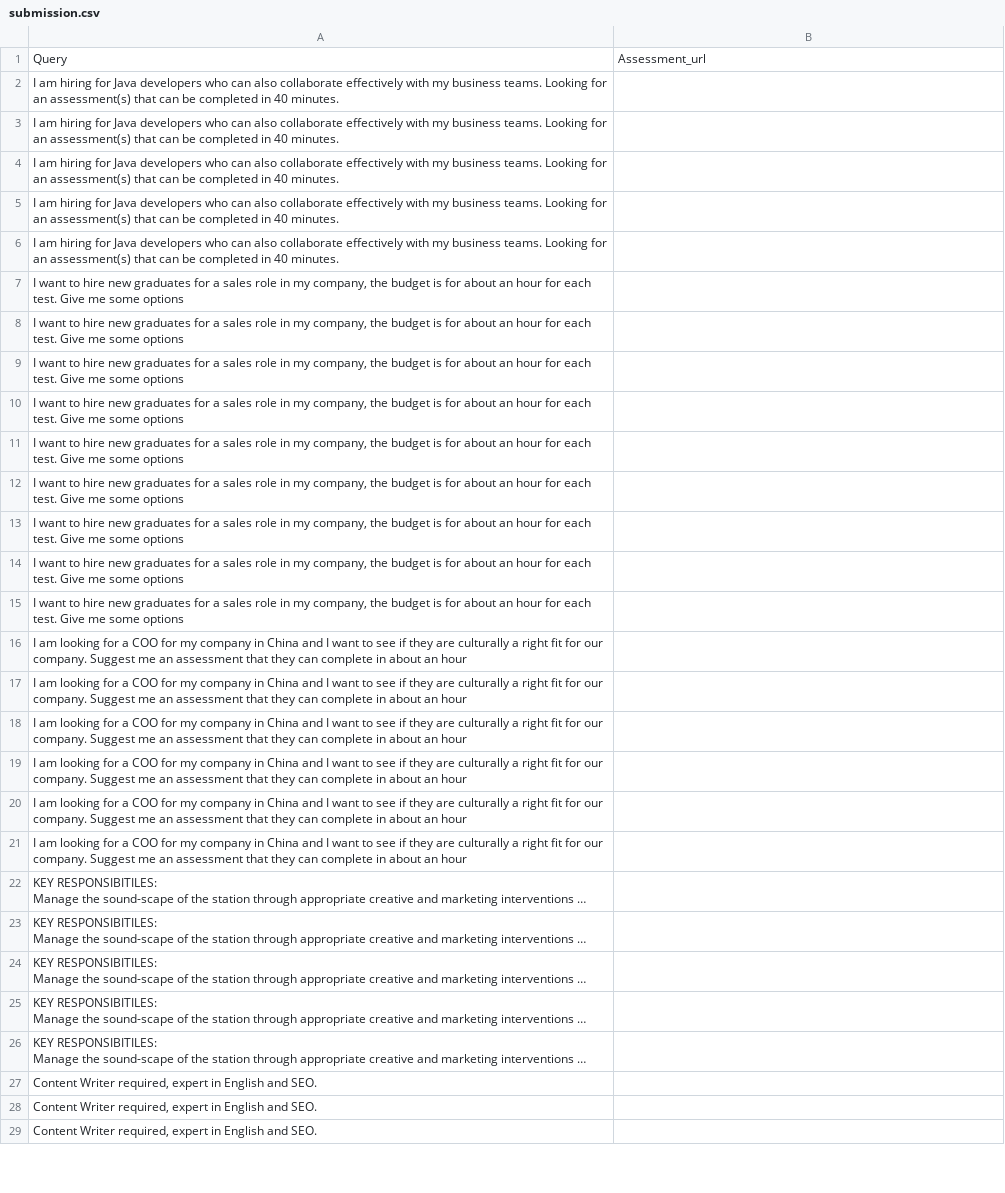
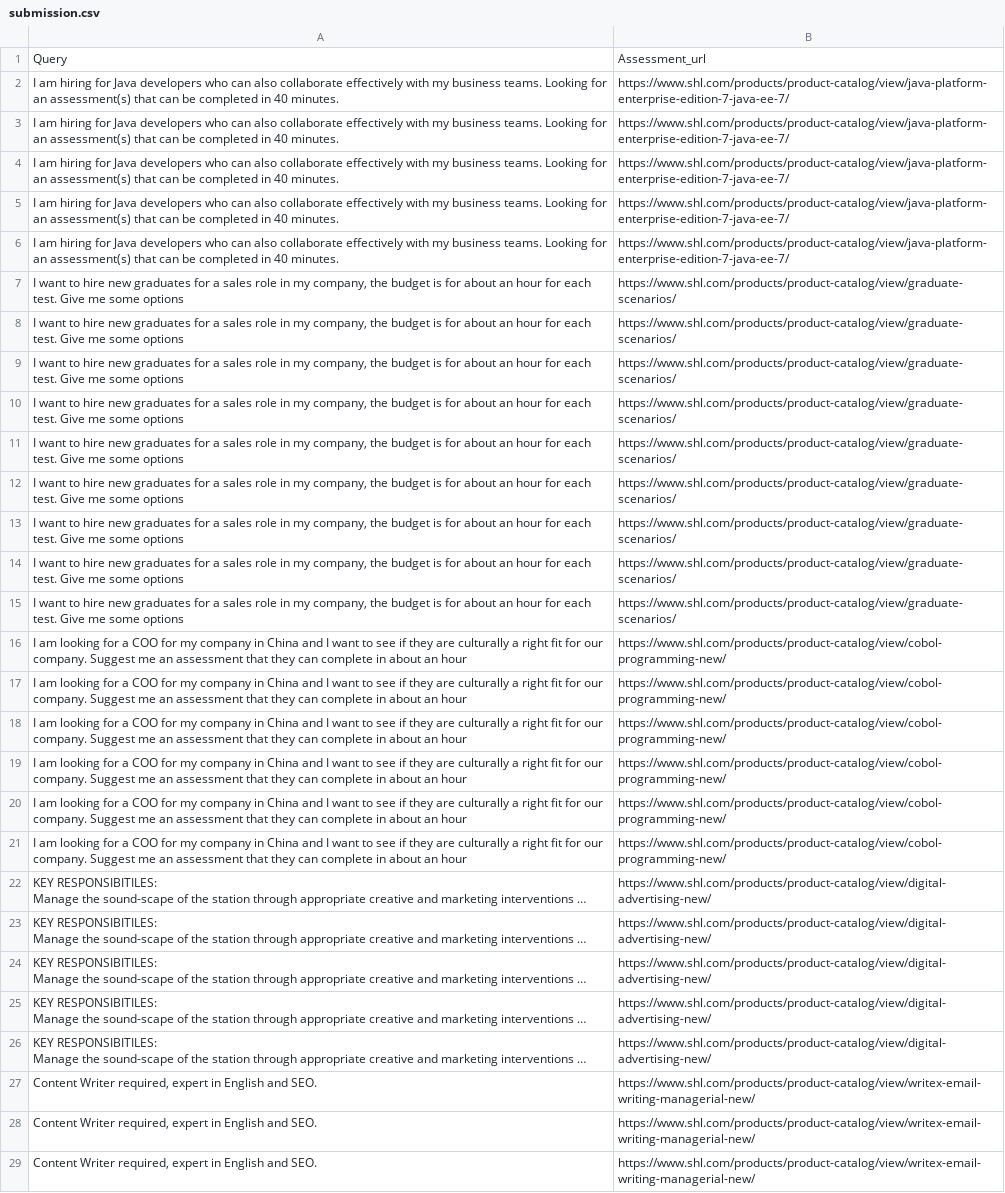
Before and after one commit to preynsh17/SHL_recommender, a CSV file: submission.csv, drawn as a sheet; only a part is shown; long unchanged cells end in …; the diff covers the shown part only; the diff names each change by its address in the sheet, - before the commit and + after, or states it on an @@ line.

```diff
--- a/submission.csv
+++ b/submission.csv
-B2:B6: (empty)
+B2:B6: https://www.shl.com/products/product-catalog/view/java-platform-enterprise-edition-7-java-ee-7/
-B7:B15: (empty)
+B7:B15: https://www.shl.com/products/product-catalog/view/graduate-scenarios/
-B16:B21: (empty)
+B16:B21: https://www.shl.com/products/product-catalog/view/cobol-programming-new/
-B22:B26: (empty)
+B22:B26: https://www.shl.com/products/product-catalog/view/digital-advertising-new/
-B27:B29: (empty)
+B27:B29: https://www.shl.com/products/product-catalog/view/writex-email-writing-managerial-new/
```
Also changed, not shown: 37 edited cells elsewhere in this file, 1 other file.
